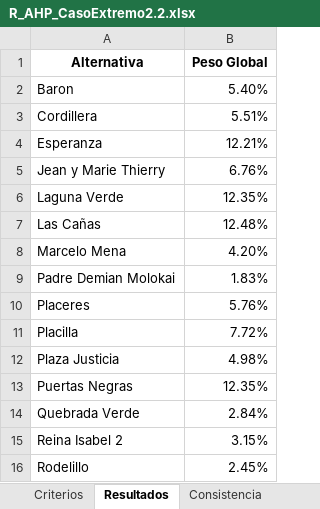
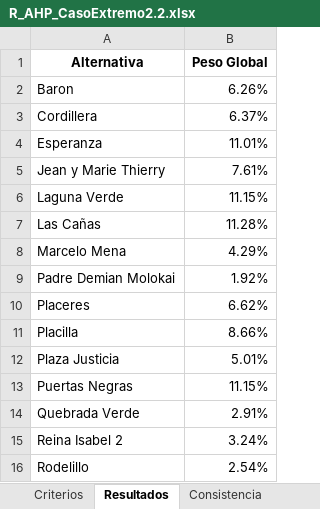
Before and after one commit to Benjamin-Parraguez/Repositorio-Proyecto-de-titulo-AHP-Embeddings, an Excel workbook: MatricesAHP/R_AHP_CasoExtremo2.2.xlsx, sheet Resultados, drawn as a sheet; values as stored, in another font and other column widths than the file's, no borders; the diff names each change by its address in the sheet, - before the commit and + after, or states it on an @@ line.

```diff
--- a/MatricesAHP/R_AHP_CasoExtremo2.2.xlsx (sheet Resultados)
+++ b/MatricesAHP/R_AHP_CasoExtremo2.2.xlsx (sheet Resultados)
-B2 (Peso Global): 5.40%
+B2 (Peso Global): 6.26%
-B3 (Peso Global): 5.51%
+B3 (Peso Global): 6.37%
-B4 (Peso Global): 12.21%
+B4 (Peso Global): 11.01%
-B5 (Peso Global): 6.76%
+B5 (Peso Global): 7.61%
-B6 (Peso Global): 12.35%
+B6 (Peso Global): 11.15%
-B7 (Peso Global): 12.48%
+B7 (Peso Global): 11.28%
-B8 (Peso Global): 4.20%
+B8 (Peso Global): 4.29%
-B9 (Peso Global): 1.83%
+B9 (Peso Global): 1.92%
-B10 (Peso Global): 5.76%
+B10 (Peso Global): 6.62%
-B11 (Peso Global): 7.72%
+B11 (Peso Global): 8.66%
-B12 (Peso Global): 4.98%
+B12 (Peso Global): 5.01%
-B13 (Peso Global): 12.35%
+B13 (Peso Global): 11.15%
-B14 (Peso Global): 2.84%
+B14 (Peso Global): 2.91%
-B15 (Peso Global): 3.15%
+B15 (Peso Global): 3.24%
-B16 (Peso Global): 2.45%
+B16 (Peso Global): 2.54%
```
Also changed, not shown: sheet Matriz_Económico, sheet Pesos_Locales_Económico, sheet Ranking_Alternativas, MatricesAHP/R_AHP_CasoExtremo1.xlsx, MatricesAHP/R_AHP_CasoExtremo2.3.xlsx, 6 other files.
